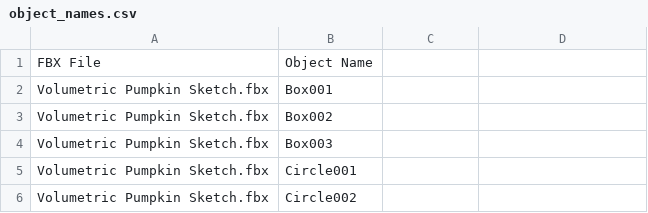
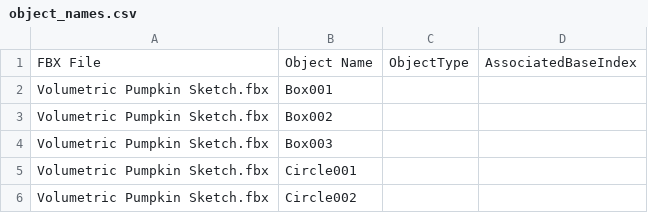
Before and after one commit to McMaster-Baby-Lab/3DObjectRendering, a CSV file: object_names.csv, drawn as a sheet; only a part is shown; the diff names each change by its address in the sheet, - before the commit and + after, or states it on an @@ line.

```diff
--- a/object_names.csv
+++ b/object_names.csv
-C1: (empty)
+C1: ObjectType
-D1: (empty)
+D1: AssociatedBaseIndex
```
